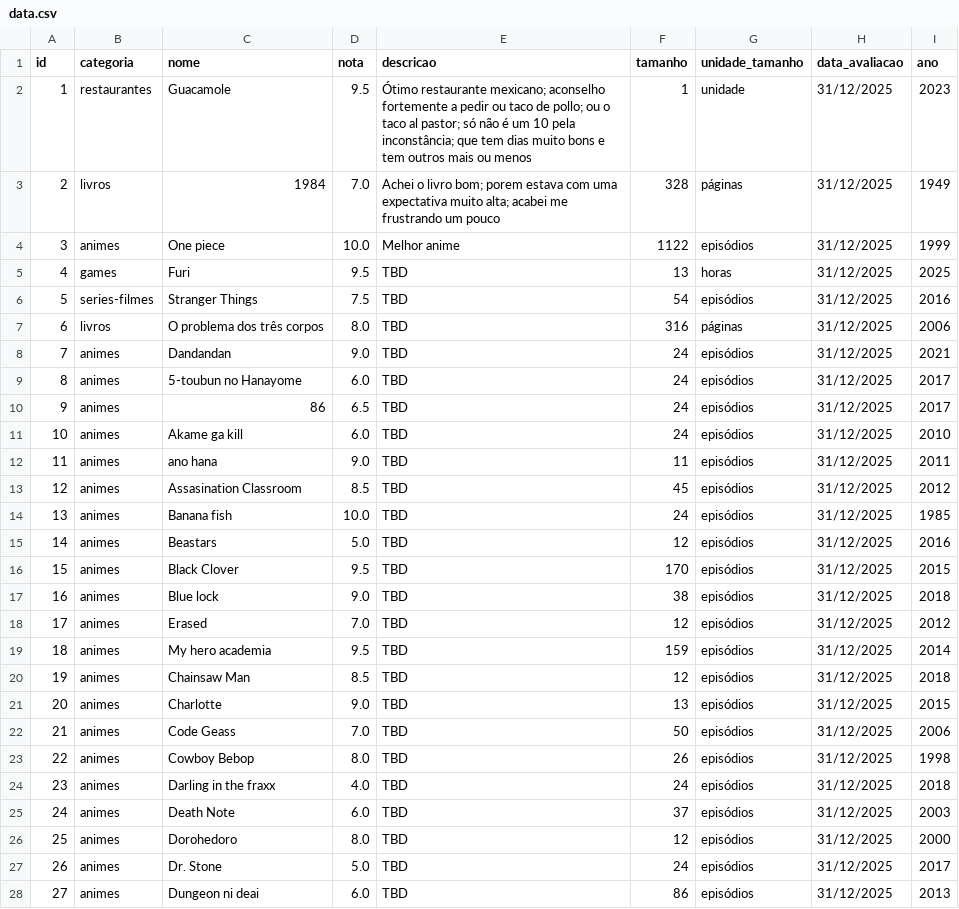
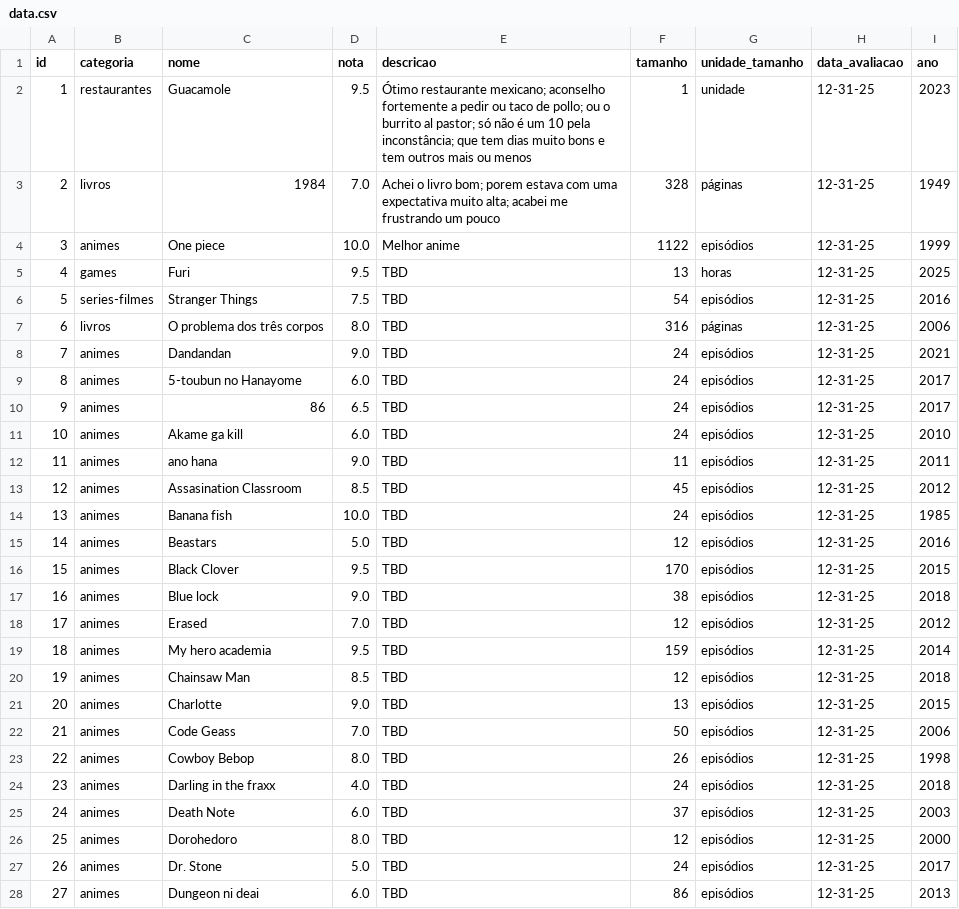
Before and after one commit to vinivaliati/Valist, a CSV file: data.csv, drawn as a sheet; only a part is shown; the diff covers the shown part only.

```diff
--- a/data.csv
+++ b/data.csv
@@ -1,28 +1,28 @@
 id,categoria,nome,nota,descricao,tamanho,unidade_tamanho,data_avaliacao,ano
-1,restaurantes,Guacamole,9.5,Ótimo restaurante mexicano; aconselho fortemente a pedir ou taco de pollo; ou o taco al pastor; só não é um 10 pela inconstância; que tem dias muito bons e tem outros mais ou menos,1,unidade,31/12/2025,2023
-2,livros,1984,7.0,Achei o livro bom; porem estava com uma expectativa muito alta; acabei me frustrando um pouco,328,páginas,31/12/2025,1949
-3,animes,One piece,10.0,Melhor anime,1122,episódios,31/12/2025,1999
-4,games,Furi,9.5,TBD,13,horas,31/12/2025,2025
-5,series-filmes,Stranger Things,7.5,TBD,54,episódios,31/12/2025,2016
-6,livros,O problema dos três corpos,8.0,TBD,316,páginas,31/12/2025,2006
-7,animes,Dandandan,9.0,TBD,24,episódios,31/12/2025,2021
-8,animes,5-toubun no Hanayome,6.0,TBD,24,episódios,31/12/2025,2017
-9,animes,86,6.5,TBD,24,episódios,31/12/2025,2017
-10,animes,Akame ga kill,6.0,TBD,24,episódios,31/12/2025,2010
-11,animes,ano hana,9.0,TBD,11,episódios,31/12/2025,2011
-12,animes,Assasination Classroom,8.5,TBD,45,episódios,31/12/2025,2012
-13,animes,Banana fish,10.0,TBD,24,episódios,31/12/2025,1985
-14,animes,Beastars,5.0,TBD,12,episódios,31/12/2025,2016
-15,animes,Black Clover,9.5,TBD,170,episódios,31/12/2025,2015
-16,animes,Blue lock,9.0,TBD,38,episódios,31/12/2025,2018
-17,animes,Erased,7.0,TBD,12,episódios,31/12/2025,2012
-18,animes,My hero academia,9.5,TBD,159,episódios,31/12/2025,2014
-19,animes,Chainsaw Man,8.5,TBD,12,episódios,31/12/2025,2018
-20,animes,Charlotte,9.0,TBD,13,episódios,31/12/2025,2015
-21,animes,Code Geass,7.0,TBD,50,episódios,31/12/2025,2006
-22,animes,Cowboy Bebop,8.0,TBD,26,episódios,31/12/2025,1998
-23,animes,Darling in the fraxx,4.0,TBD,24,episódios,31/12/2025,2018
-24,animes,Death Note,6.0,TBD,37,episódios,31/12/2025,2003
-25,animes,Dorohedoro,8.0,TBD,12,episódios,31/12/2025,2000
-26,animes,Dr. Stone,5.0,TBD,24,episódios,31/12/2025,2017
-27,animes,Dungeon ni deai,6.0,TBD,86,episódios,31/12/2025,2013
+1,restaurantes,Guacamole,9.5,Ótimo restaurante mexicano; aconselho fortemente a pedir ou taco de pollo; ou o burrito al pastor; só não é um 10 pela inconstância; que tem dias muito bons e tem outros mais ou menos,1,unidade,12-31-25,2023
+2,livros,1984,7.0,Achei o livro bom; porem estava com uma expectativa muito alta; acabei me frustrando um pouco,328,páginas,12-31-25,1949
+3,animes,One piece,10.0,Melhor anime,1122,episódios,12-31-25,1999
+4,games,Furi,9.5,TBD,13,horas,12-31-25,2025
+5,series-filmes,Stranger Things,7.5,TBD,54,episódios,12-31-25,2016
+6,livros,O problema dos três corpos,8.0,TBD,316,páginas,12-31-25,2006
+7,animes,Dandandan,9.0,TBD,24,episódios,12-31-25,2021
+8,animes,5-toubun no Hanayome,6.0,TBD,24,episódios,12-31-25,2017
+9,animes,86,6.5,TBD,24,episódios,12-31-25,2017
+10,animes,Akame ga kill,6.0,TBD,24,episódios,12-31-25,2010
+11,animes,ano hana,9.0,TBD,11,episódios,12-31-25,2011
+12,animes,Assasination Classroom,8.5,TBD,45,episódios,12-31-25,2012
+13,animes,Banana fish,10.0,TBD,24,episódios,12-31-25,1985
+14,animes,Beastars,5.0,TBD,12,episódios,12-31-25,2016
+15,animes,Black Clover,9.5,TBD,170,episódios,12-31-25,2015
+16,animes,Blue lock,9.0,TBD,38,episódios,12-31-25,2018
+17,animes,Erased,7.0,TBD,12,episódios,12-31-25,2012
+18,animes,My hero academia,9.5,TBD,159,episódios,12-31-25,2014
+19,animes,Chainsaw Man,8.5,TBD,12,episódios,12-31-25,2018
+20,animes,Charlotte,9.0,TBD,13,episódios,12-31-25,2015
+21,animes,Code Geass,7.0,TBD,50,episódios,12-31-25,2006
+22,animes,Cowboy Bebop,8.0,TBD,26,episódios,12-31-25,1998
+23,animes,Darling in the fraxx,4.0,TBD,24,episódios,12-31-25,2018
+24,animes,Death Note,6.0,TBD,37,episódios,12-31-25,2003
+25,animes,Dorohedoro,8.0,TBD,12,episódios,12-31-25,2000
+26,animes,Dr. Stone,5.0,TBD,24,episódios,12-31-25,2017
+27,animes,Dungeon ni deai,6.0,TBD,86,episódios,12-31-25,2013
```
Also changed, not shown: 104 edited cells elsewhere in this file, 1 other file.
